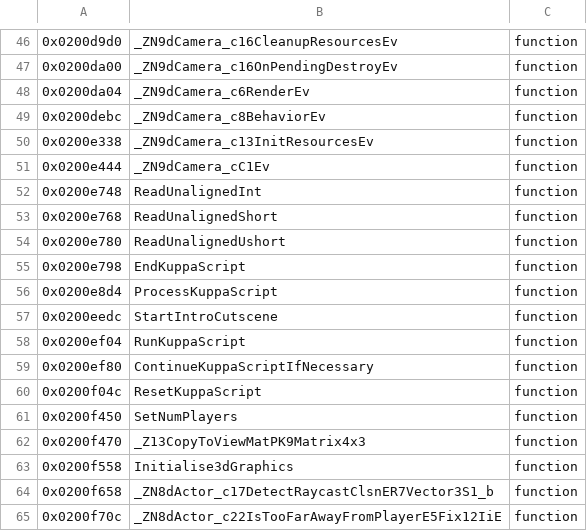
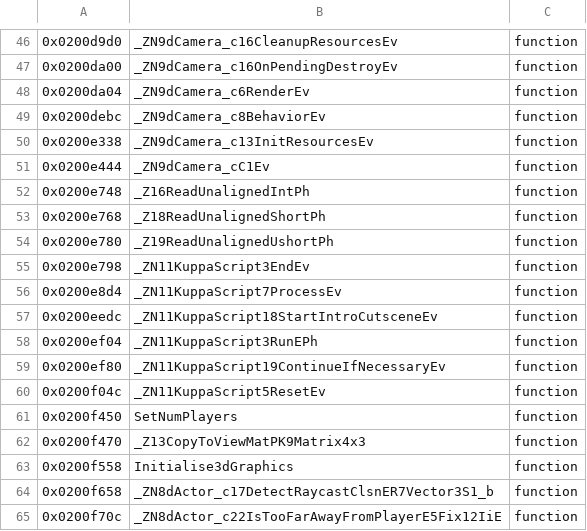
Before and after one commit to tangosdev/sm64ds-decomp, a TSV file: symbols/verified.tsv, drawn as a sheet; only a part is shown, gaps mark what is left out.

```diff
--- a/symbols/verified.tsv
+++ b/symbols/verified.tsv
@@ -51,11 +51,11 @@
 0x0200e444	_ZN9dCamera_cC1Ev	function
-0x0200e748	ReadUnalignedInt	function
-0x0200e768	ReadUnalignedShort	function
-0x0200e780	ReadUnalignedUshort	function
-0x0200e798	EndKuppaScript	function
-0x0200e8d4	ProcessKuppaScript	function
-0x0200eedc	StartIntroCutscene	function
-0x0200ef04	RunKuppaScript	function
-0x0200ef80	ContinueKuppaScriptIfNecessary	function
-0x0200f04c	ResetKuppaScript	function
+0x0200e748	_Z16ReadUnalignedIntPh	function
+0x0200e768	_Z18ReadUnalignedShortPh	function
+0x0200e780	_Z19ReadUnalignedUshortPh	function
+0x0200e798	_ZN11KuppaScript3EndEv	function
+0x0200e8d4	_ZN11KuppaScript7ProcessEv	function
+0x0200eedc	_ZN11KuppaScript18StartIntroCutsceneEv	function
+0x0200ef04	_ZN11KuppaScript3RunEPh	function
+0x0200ef80	_ZN11KuppaScript19ContinueIfNecessaryEv	function
+0x0200f04c	_ZN11KuppaScript5ResetEv	function
 0x0200f450	SetNumPlayers	function
```
Also changed, not shown: 12 other files.
